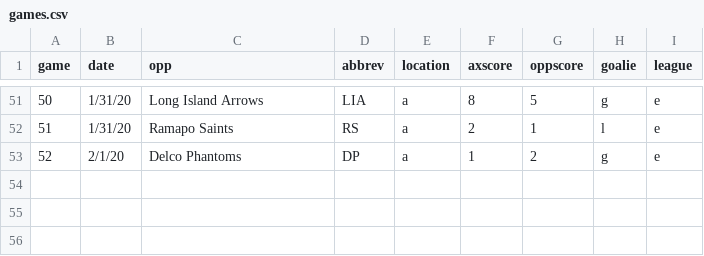
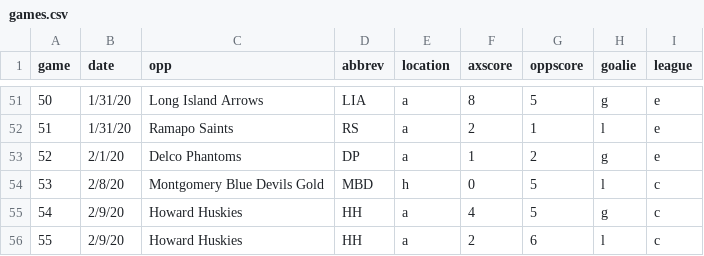
Before and after one commit to werntzp/hockey-stats, a CSV file: games.csv, drawn as a sheet; only a part is shown, gaps mark what is left out.

Commit message:
Update games.csv

```diff
--- a/games.csv
+++ b/games.csv
@@ -53 +53,4 @@ game,date,opp,abbrev,location,axscore,oppscore,goalie,league
 52,2/1/20,Delco Phantoms,DP,a,1,2,g,e
+53,2/8/20,Montgomery Blue Devils Gold,MBD,h,0,5,l,c
+54,2/9/20,Howard Huskies,HH,a,4,5,g,c
+55,2/9/20,Howard Huskies,HH,a,2,6,l,c
```
